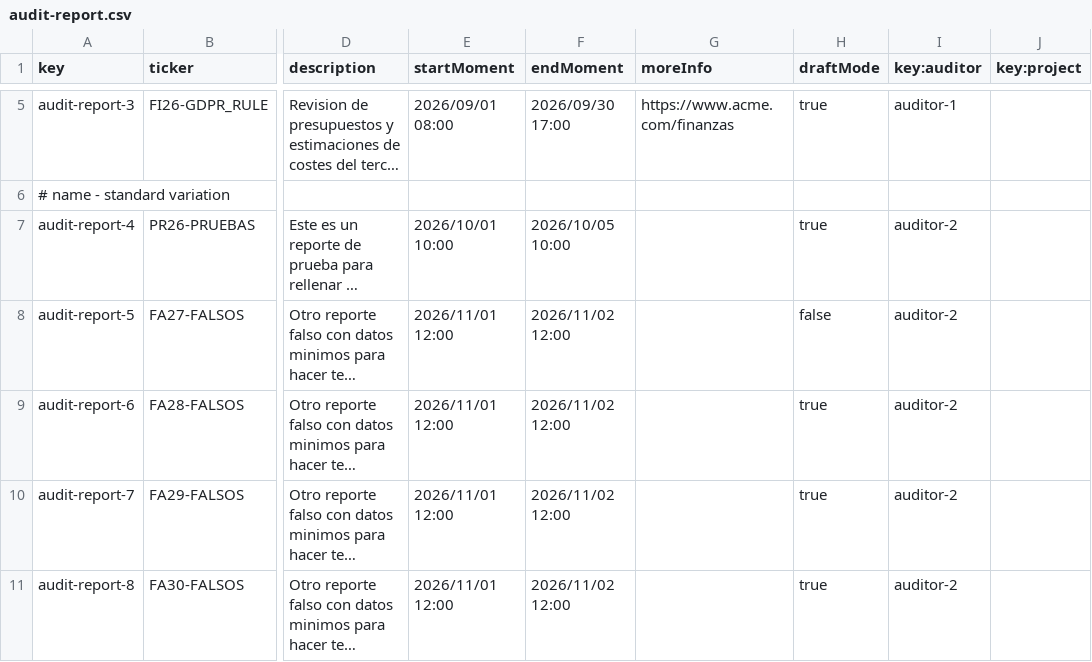
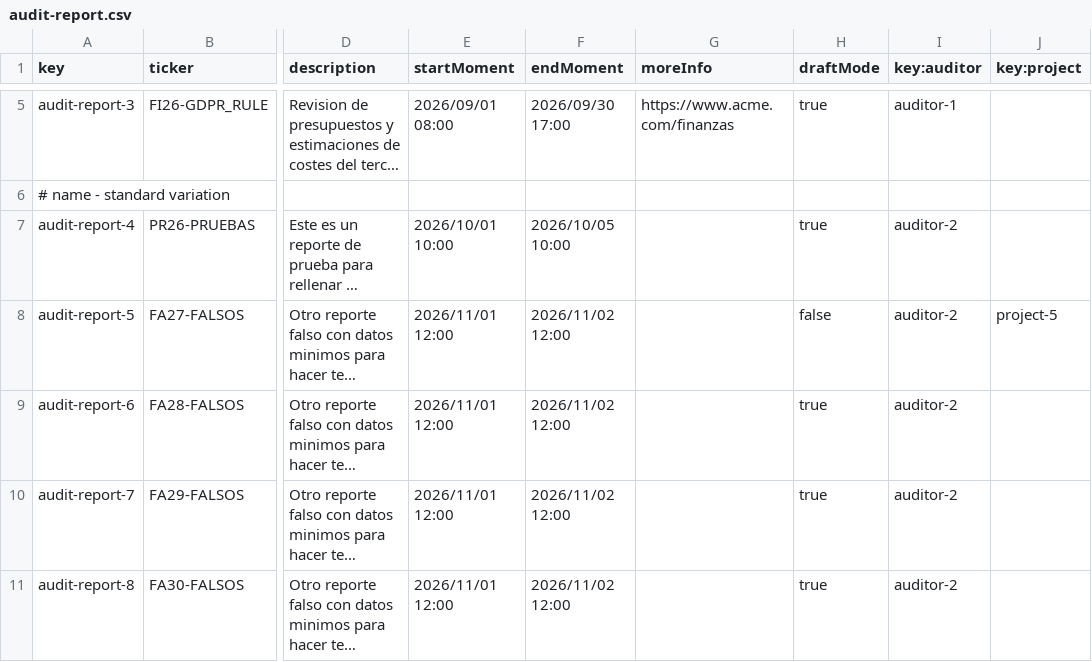
Before and after one commit to ThePayan/Acme-Starters-C, a CSV file: src/main/resources/WEB-INF/data/sample/batch-01/audit-report.csv, drawn as a sheet; only a part is shown, gaps mark what is left out; long unchanged cells end in …; the diff names each change by its address in the sheet, - before the commit and + after, or states it on an @@ line.

Commit message:
feat: change data to check functionality

```diff
--- a/src/main/resources/WEB-INF/data/sample/batch-01/audit-report.csv
+++ b/src/main/resources/WEB-INF/data/sample/batch-01/audit-report.csv
-J8 (key:project): (empty)
+J8 (key:project): project-5
```
